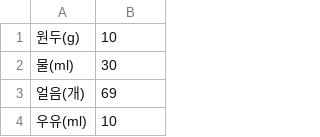
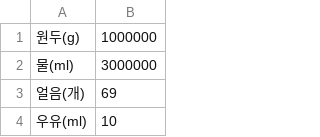
Before and after one commit to AttBHtBt/majorBasicProject, a CSV file: majorBasicProject/Kiosk/src/ingredients.csv, drawn as a sheet; only a part is shown.

```diff
--- a/majorBasicProject/Kiosk/src/ingredients.csv
+++ b/majorBasicProject/Kiosk/src/ingredients.csv
@@ -1,3 +1,3 @@
-원두(g),10
-물(ml),30
+원두(g),1000000
+물(ml),3000000
 얼음(개),69
```
Also changed, not shown: 2 other files.
